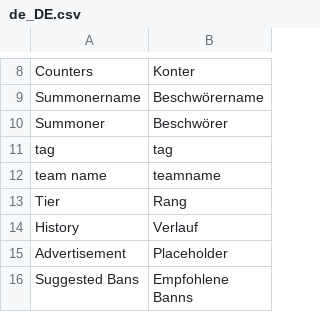
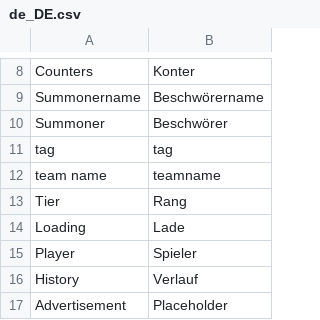
Before and after one commit to DasNerdwork/clashapp, a CSV file: lang/de_DE.csv, drawn as a sheet; only a part is shown, gaps mark what is left out; the shorter side is filled out with more unchanged rows.

Commit message:
enormous ajax changes for faster page speed, reduced loading times and much more

```diff
--- a/lang/de_DE.csv
+++ b/lang/de_DE.csv
@@ -13,2 +13,4 @@ team name,teamname
 Tier,Rang
+Loading,Lade
+Player,Spieler
 History,Verlauf
```
Also changed, not shown: 10 other files.
